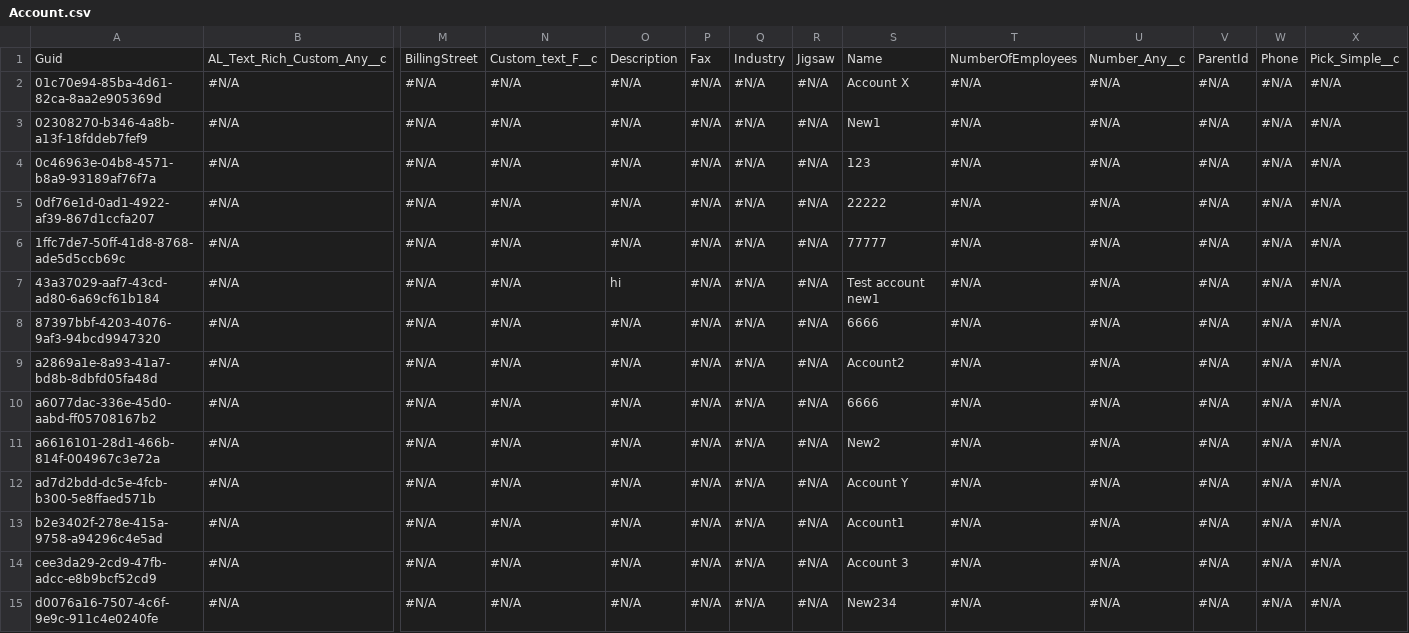
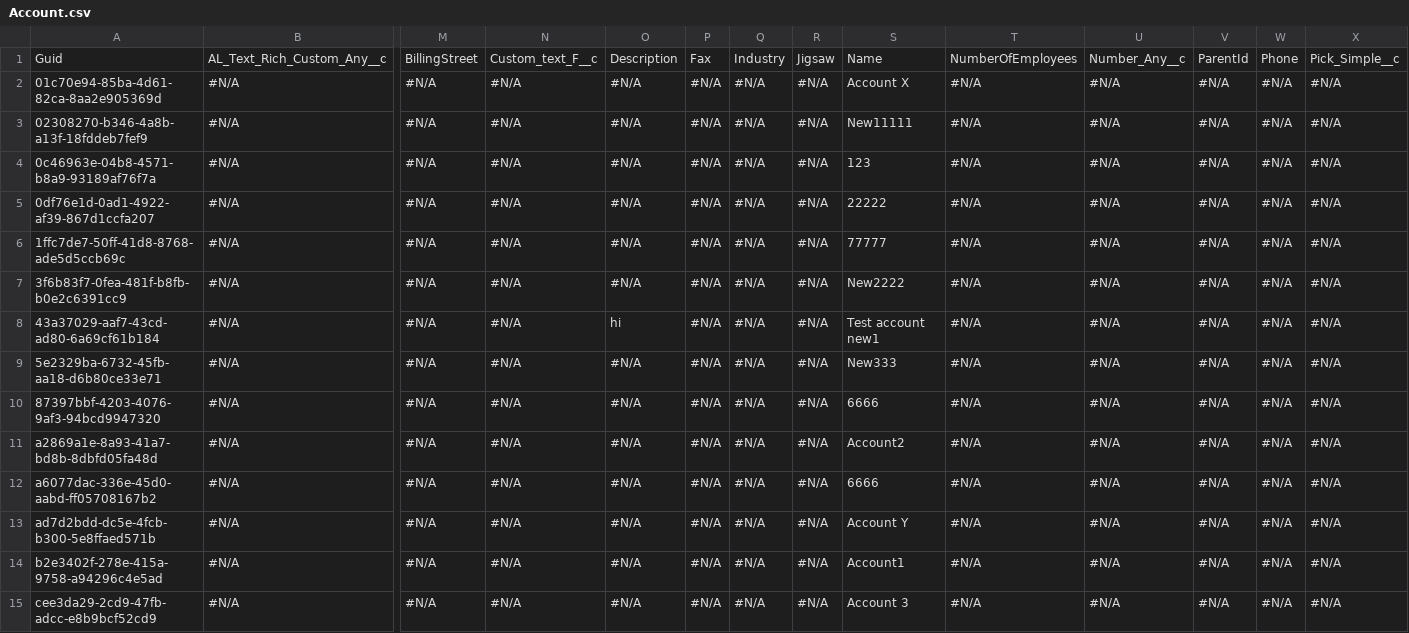
Before and after one commit to prodlytestuser/Test1, a CSV file: Account.csv, drawn as a sheet; only a part is shown, gaps mark what is left out; the shorter side is filled out with more unchanged rows; removed rows and columns are numbered as before the commit, all else as after; rows hold the shown columns only; the diff names each change by its address in the sheet, - before the commit and + after, or states it on an @@ line.

```diff
--- a/Account.csv
+++ b/Account.csv
-S3: New1
+S3: New11111
+row 7: 3f6b83f7-0fea-481f-b8fb-b0e2c6391cc9 | #N/A | #N/A | #N/A | #N/A | #N/A | #N/A | #N/A | New2222 | #N/A | #N/A | #N/A | #N/A | #N/A
+row 9: 5e2329ba-6732-45fb-aa18-d6b80ce33e71 | #N/A | #N/A | #N/A | #N/A | #N/A | #N/A | #N/A | New333 | #N/A | #N/A | #N/A | #N/A | #N/A
-row 11: a6616101-28d1-466b-814f-004967c3e72a | #N/A | #N/A | #N/A | #N/A | #N/A | #N/A | #N/A | New2 | #N/A | #N/A | #N/A | #N/A | #N/A
```
